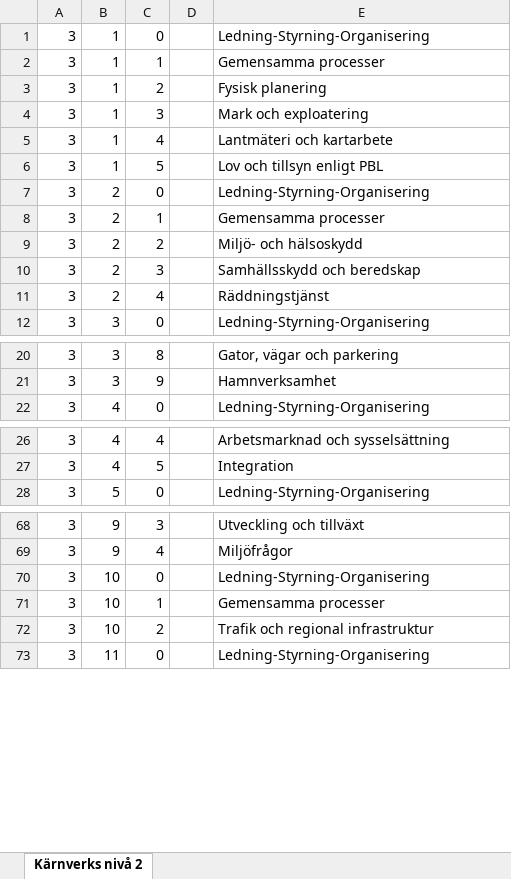
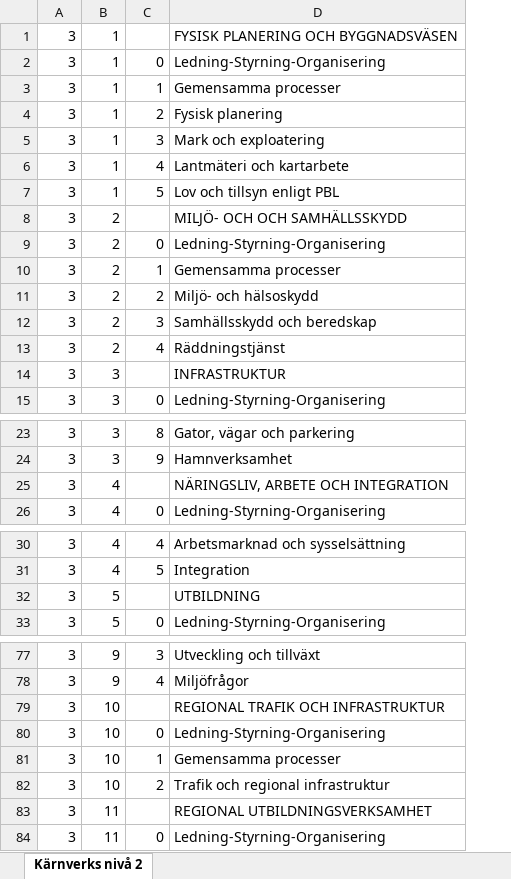
Before and after one commit to lilvemod/sip-packager, an Excel workbook: config/Verktyg3.xlsx, sheet Kärnverks nivå 2, drawn as a sheet; only a part is shown, gaps mark what is left out; values as stored, in another font and other column widths than the file's, no cell formats; charts and pictures not drawn; removed rows and columns are numbered as before the commit, all else as after; the diff covers the shown part only; the diff names each change by its address in the sheet, - before the commit and + after, or states it on an @@ line.

Commit message:
Changed formatting of KLASSA 2.1 classification input. Now also includes additional level (VT nivå 1) and previous empty column has been deleted. The extraction tool has been updated to handle the new formatting of the input.

```diff
--- a/config/Verktyg3.xlsx (sheet Kärnverks nivå 2)
+++ b/config/Verktyg3.xlsx (sheet Kärnverks nivå 2)
-column D, empty
+row 1: 3 | 1 |  | FYSISK PLANERING OCH BYGGNADSVÄSEN
+row 8: 3 | 2 |  | MILJÖ- OCH OCH SAMHÄLLSSKYDD
+row 14: 3 | 3 |  | INFRASTRUKTUR
+row 25: 3 | 4 |  | NÄRINGSLIV, ARBETE OCH INTEGRATION
+row 32: 3 | 5 |  | UTBILDNING
+row 79: 3 | 10 |  | REGIONAL TRAFIK OCH INFRASTRUKTUR
+row 83: 3 | 11 |  | REGIONAL UTBILDNINGSVERKSAMHET
```
Also changed, not shown: 6 added rows elsewhere in this sheet, cell formats, config/Verktyg1.xlsx, config/Verktyg2.xlsx, 3 other files.
